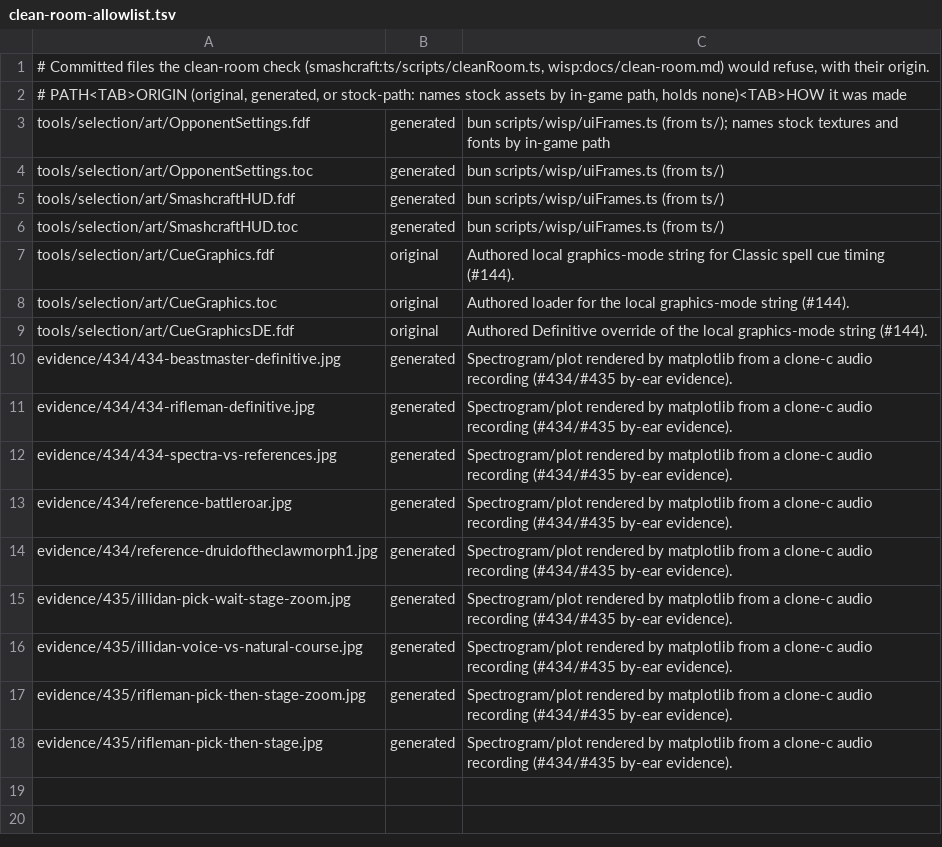
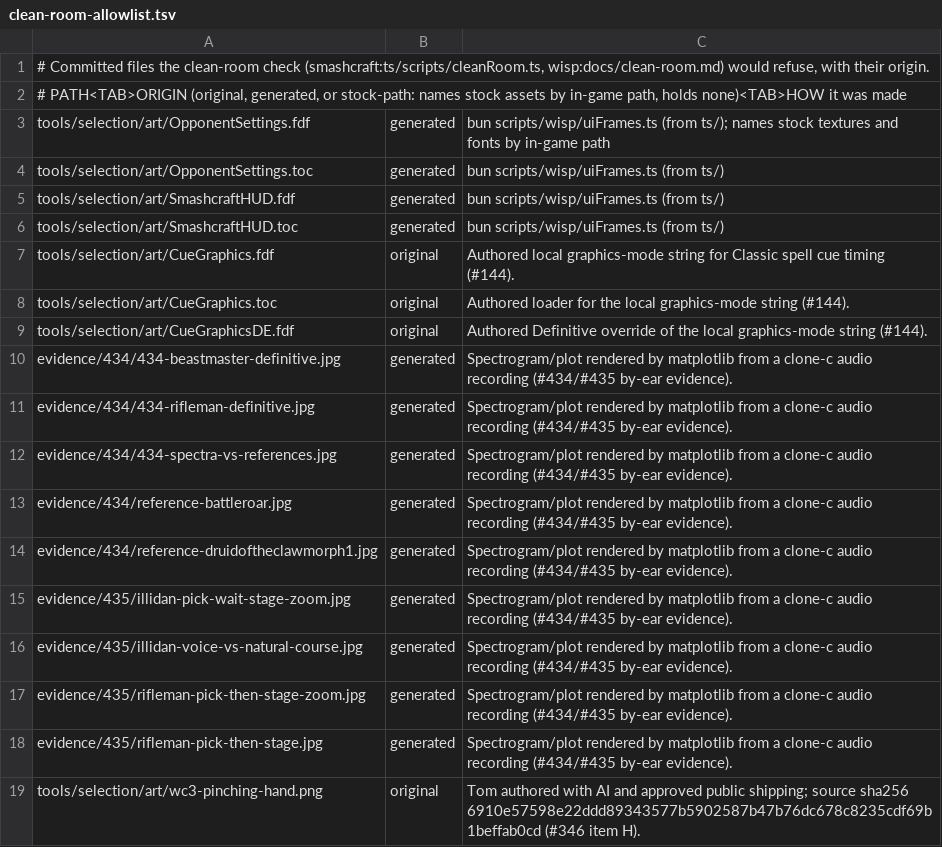
Before and after one commit to tompassarelli/makgora, a TSV file: clean-room-allowlist.tsv, drawn as a sheet; the diff names each change by its address in the sheet, - before the commit and + after, or states it on an @@ line.

Commit message:
Declare Tom-authored pinch cursor source for clean-room packaging

```diff
--- a/clean-room-allowlist.tsv
+++ b/clean-room-allowlist.tsv
+row 19: tools/selection/art/wc3-pinching-hand.png | original | Tom authored with AI and approved public shipping; source sha256 6910e57598e22ddd89343577b5902587b47b76dc678c8235cdf69b1beffab0cd (#346 item H).
```
